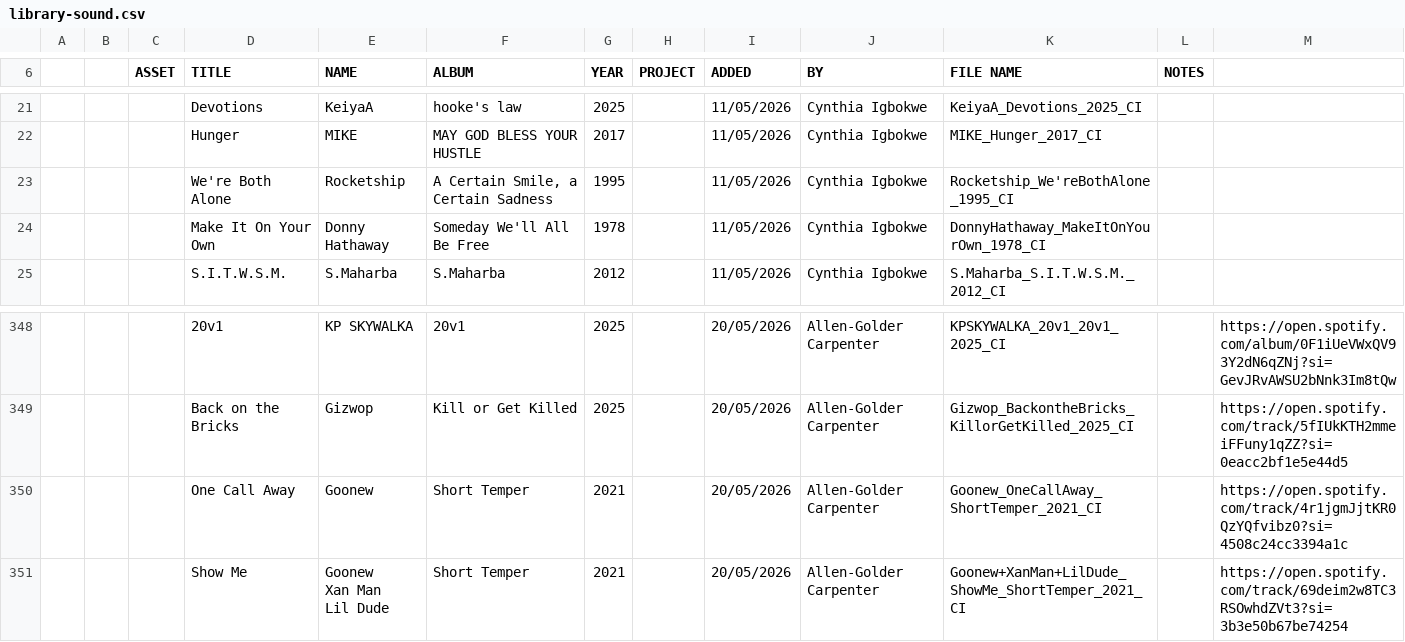
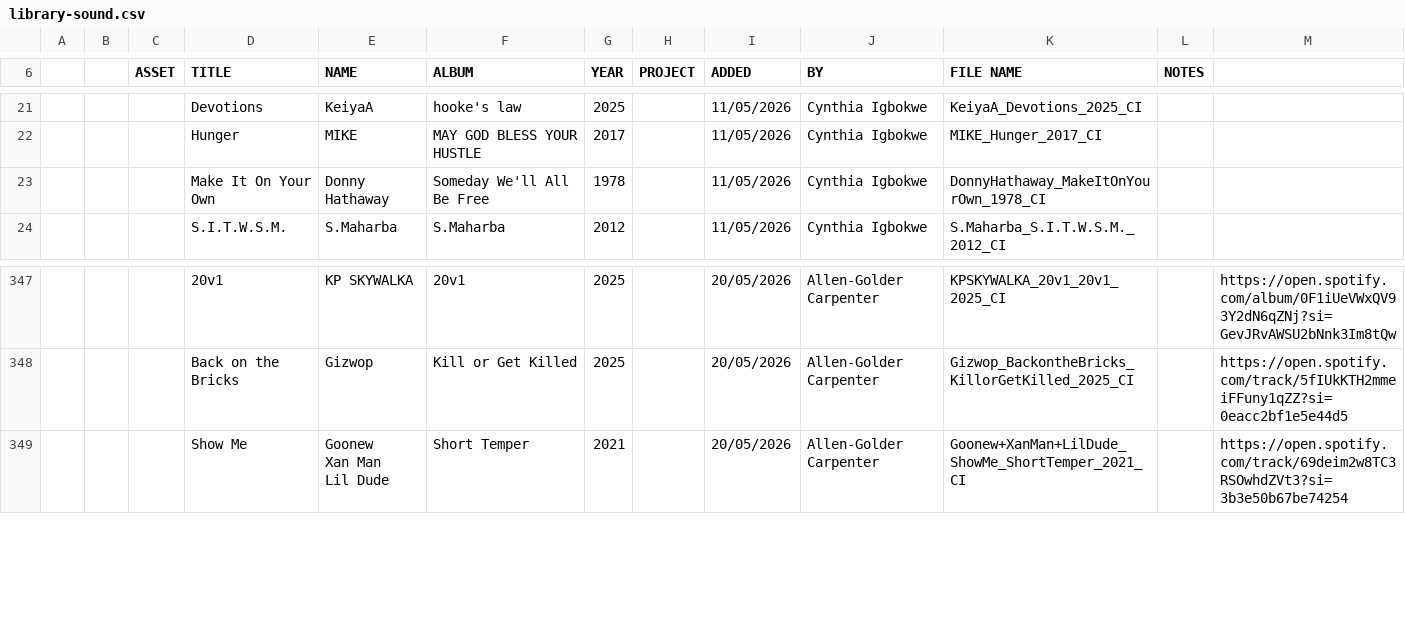
Before and after one commit to itsyunotyou/c-studios, a CSV file: src/data/library-sound.csv, drawn as a sheet; only a part is shown, gaps mark what is left out; the diff names each change by its address in the sheet, - before the commit and + after, or states it on an @@ line.

```diff
--- a/src/data/library-sound.csv
+++ b/src/data/library-sound.csv
-row 23:  |  |  | We're Both Alone | Rocketship | A Certain Smile, a Certain Sadness | 1995 |  | 11/05/2026 | Cynthia Igbokwe | Rocketship_We'reBothAlone_1995_CI
-row 350:  |  |  | One Call Away | Goonew | Short Temper | 2021 |  | 20/05/2026 | Allen-Golder Carpenter | Goonew_OneCallAway_ShortTemper_2021_CI |  | https://open.spotify.com/track/4r1jgmJjtKR0QzYQfvibz0?si=4508c24cc3394a1c
```
Also changed, not shown: 1 other file.
